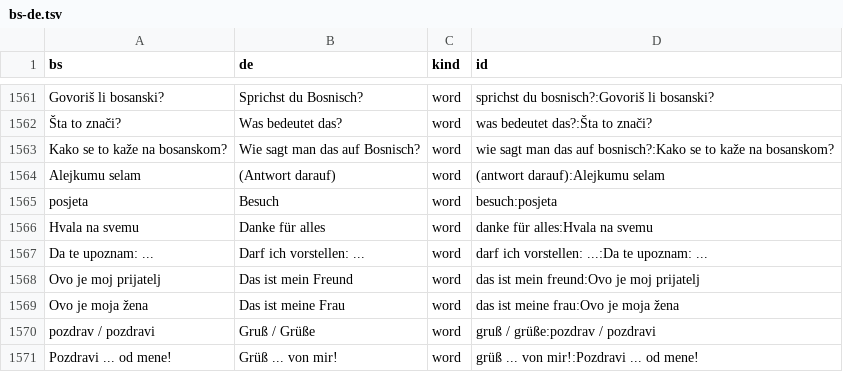
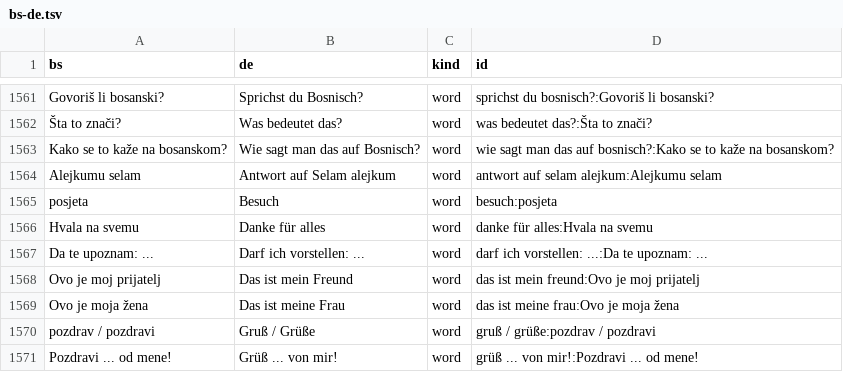
Before and after one commit to zmaj-lernapp/zmaj, a TSV file: data/parallel/bs-de.tsv, drawn as a sheet; only a part is shown, gaps mark what is left out.

```diff
--- a/data/parallel/bs-de.tsv
+++ b/data/parallel/bs-de.tsv
@@ -1563,3 +1563,3 @@ Govoriš li bosanski?	Sprichst du Bosnisch?	word	sprichst du bosnisch?:Govoriš
 Kako se to kaže na bosanskom?	Wie sagt man das auf Bosnisch?	word	wie sagt man das auf bosnisch?:Kako se to kaže na bosanskom?
-Alejkumu selam	(Antwort darauf)	word	(antwort darauf):Alejkumu selam
+Alejkumu selam	Antwort auf Selam alejkum	word	antwort auf selam alejkum:Alejkumu selam
 posjeta	Besuch	word	besuch:posjeta
```
Also changed, not shown: data/parallel/bs-da.tsv, data/parallel/bs-nb.tsv, 27 other files.
